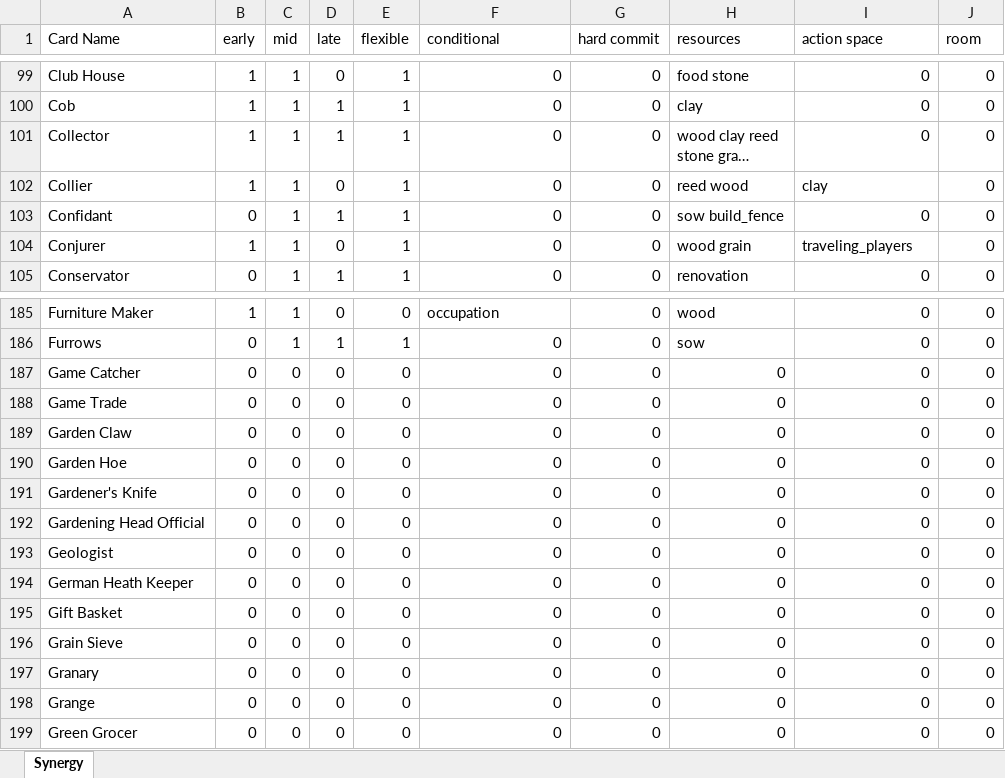
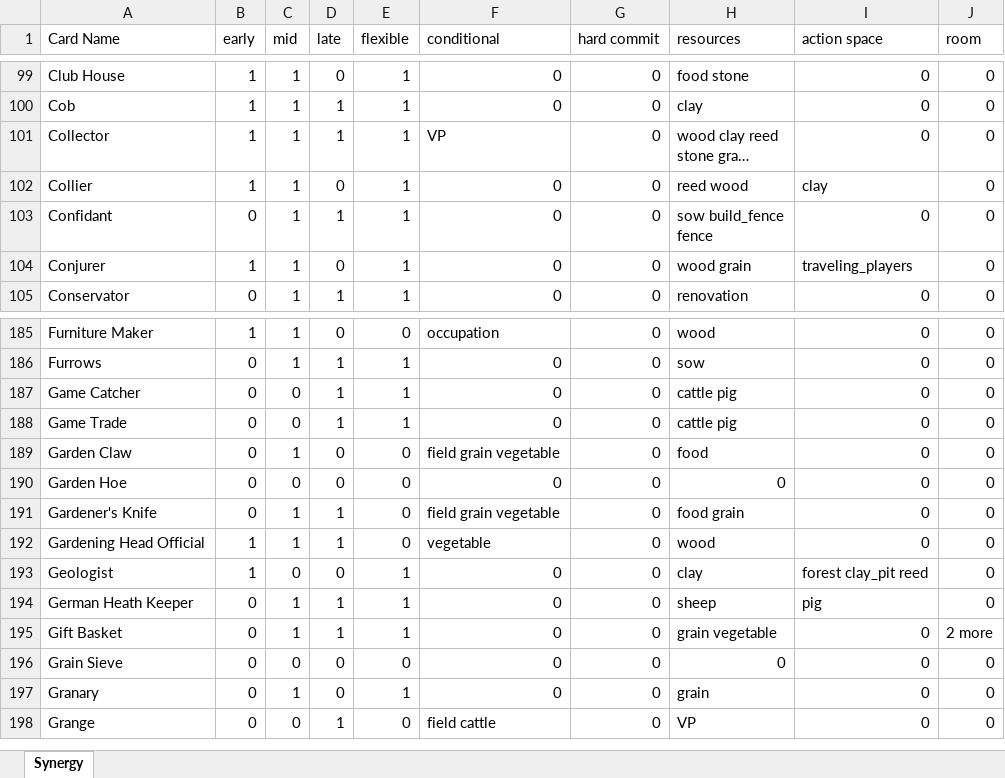
Before and after one commit to JiaYouChen2003/agricola.tools, an Excel workbook: raw_asset/card_statistic/card_synergy.xlsx, sheet Synergy, drawn as a sheet; only a part is shown, gaps mark what is left out; long unchanged cells end in …; values as stored, in another font and other column widths than the file's, no cell formats; table styles not drawn; ↵ is a line break in a cell; the diff covers the shown part only; the diff names each change by its address in the sheet, - before the commit and + after, or states it on an @@ line.

Commit message:
:sparkles: Finish card_synergy

```diff
--- a/raw_asset/card_statistic/card_synergy.xlsx (sheet Synergy)
+++ b/raw_asset/card_statistic/card_synergy.xlsx (sheet Synergy)
-F101 (conditional): 0
+F101 (conditional): VP
-H103 (resources): sow build_fence
+H103 (resources): sow build_fence ↵ fence
-D187:D188 (late): 0
+D187:D188 (late): 1
-E187:E188 (flexible): 0
+E187:E188 (flexible): 1
-H187:H188 (resources): 0
+H187:H188 (resources): cattle pig
-C189 (mid): 0
+C189 (mid): 1
-F189 (conditional): 0
+F189 (conditional): field grain vegetable
-H189 (resources): 0
+H189 (resources): food
-C191:C192 (mid): 0
+C191:C192 (mid): 1
-D191:D192 (late): 0
+D191:D192 (late): 1
-F191 (conditional): 0
+F191 (conditional): field grain vegetable
-H191 (resources): 0
+H191 (resources): food grain
-B192:B193 (early): 0
+B192:B193 (early): 1
-F192 (conditional): 0
+F192 (conditional): vegetable
-H192 (resources): 0
+H192 (resources): wood
-E193:E195 (flexible): 0
+E193:E195 (flexible): 1
-H193 (resources): 0
+H193 (resources): clay
-I193 (action space): 0
+I193 (action space): forest clay_pit reed
-C194:C195 (mid): 0
+C194:C195 (mid): 1
-D194:D195 (late): 0
+D194:D195 (late): 1
-H194 (resources): 0
+H194 (resources): sheep
-I194 (action space): 0
+I194 (action space): pig
-H195 (resources): 0
+H195 (resources): grain vegetable
-J195 (room): 0
+J195 (room): 2 more
-C197 (mid): 0
+C197 (mid): 1
-E197 (flexible): 0
+E197 (flexible): 1
-H197 (resources): 0
+H197 (resources): grain
-D198 (late): 0
+D198 (late): 1
-F198 (conditional): 0
+F198 (conditional): field cattle
-H198 (resources): 0
+H198 (resources): VP
-row 199: Green Grocer | 0 | 0 | 0 | 0 | 0 | 0 | 0 | 0 | 0
```
Also changed, not shown: 1145 edited cells elsewhere in this sheet, cell formats, formulas that keep their value, 3 other files.
